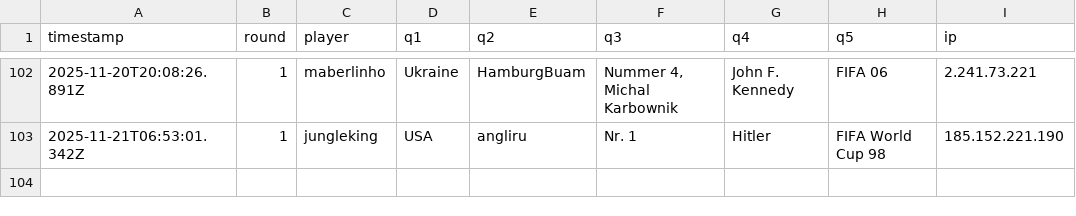
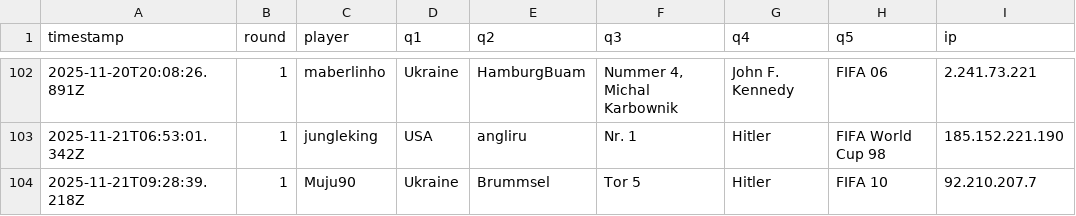
Before and after one commit to Mart-041/Im-with-stupid, a CSV file: data/responses.csv, drawn as a sheet; only a part is shown, gaps mark what is left out; the diff names each change by its address in the sheet, - before the commit and + after, or states it on an @@ line.

Commit message:
add response Muju90  @ 2025-11-21T09:28:39.218Z

```diff
--- a/data/responses.csv
+++ b/data/responses.csv
+row 104: 2025-11-21T09:28:39.218Z | 1 | Muju90 | Ukraine | Brummsel | Tor 5 | Hitler | FIFA 10 | 92.210.207.7
```
